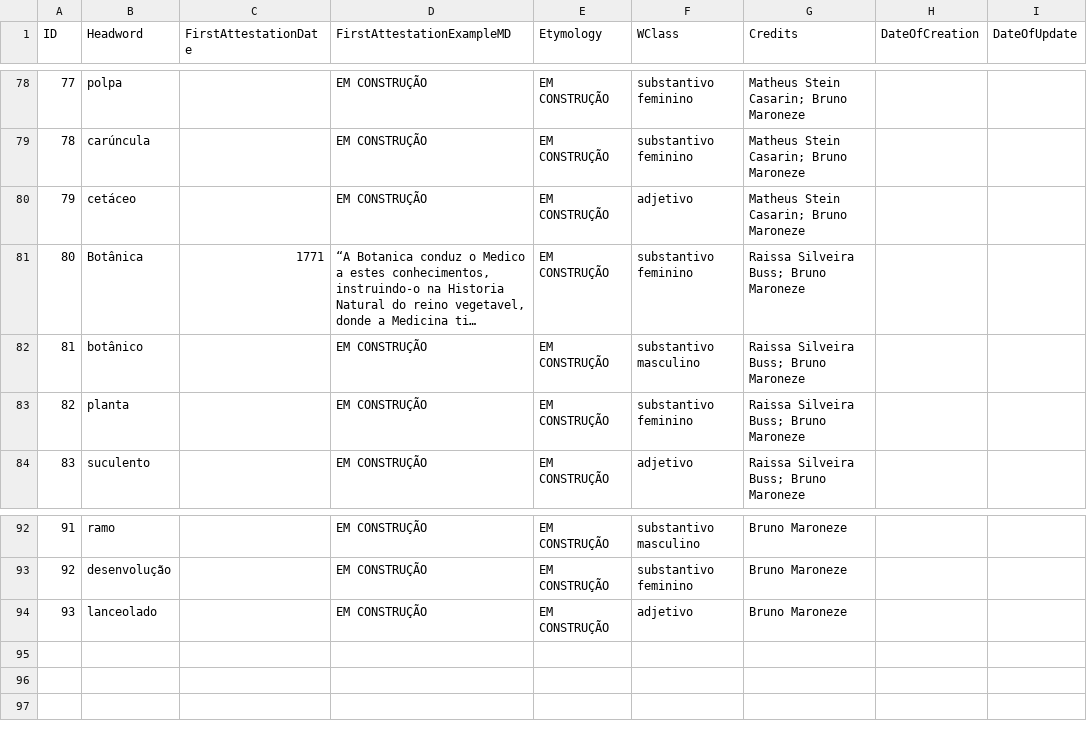
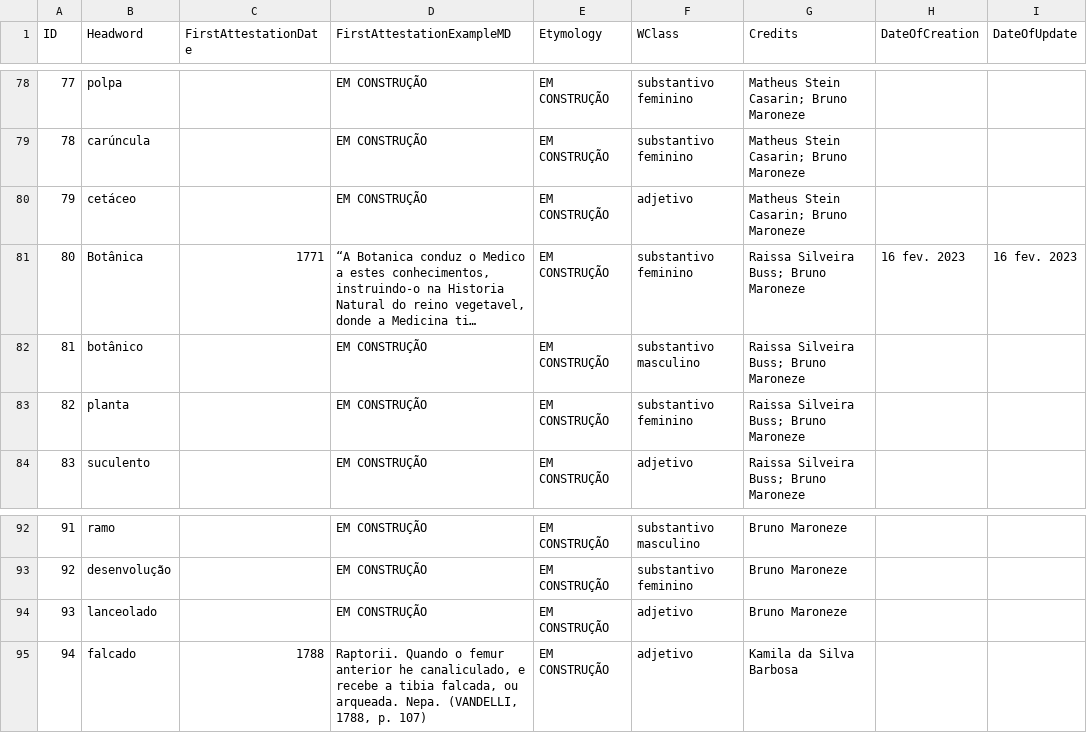
Before and after one commit to fflch/dicbio, a CSV file: data/DadosDoDicionario.csv, drawn as a sheet; only a part is shown, gaps mark what is left out; long unchanged cells end in …; the diff names each change by its address in the sheet, - before the commit and + after, or states it on an @@ line.

```diff
--- a/data/DadosDoDicionario.csv
+++ b/data/DadosDoDicionario.csv
-H81 (DateOfCreation): (empty)
+H81 (DateOfCreation): 16 fev. 2023
-I81 (DateOfUpdate): (empty)
+I81 (DateOfUpdate): 16 fev. 2023
+row 95: 94 | falcado | 1788 | Raptorii. Quando o femur anterior he canaliculado, e recebe a tibia falcada, ou arqueada. Nepa. (VANDELLI, 1788, p. 107) | EM CONSTRUÇÃO | adjetivo | Kamila da Silva Barbosa
```
Also changed, not shown: data/definitions.csv, 3 other files.
